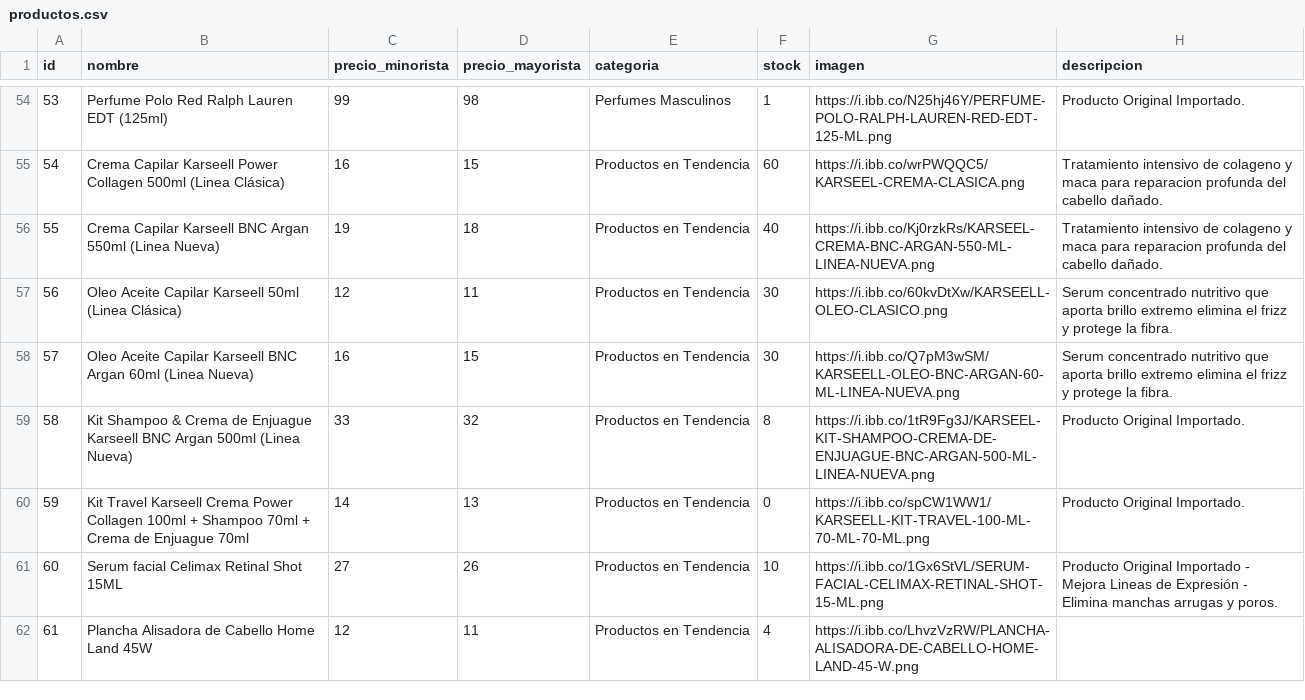
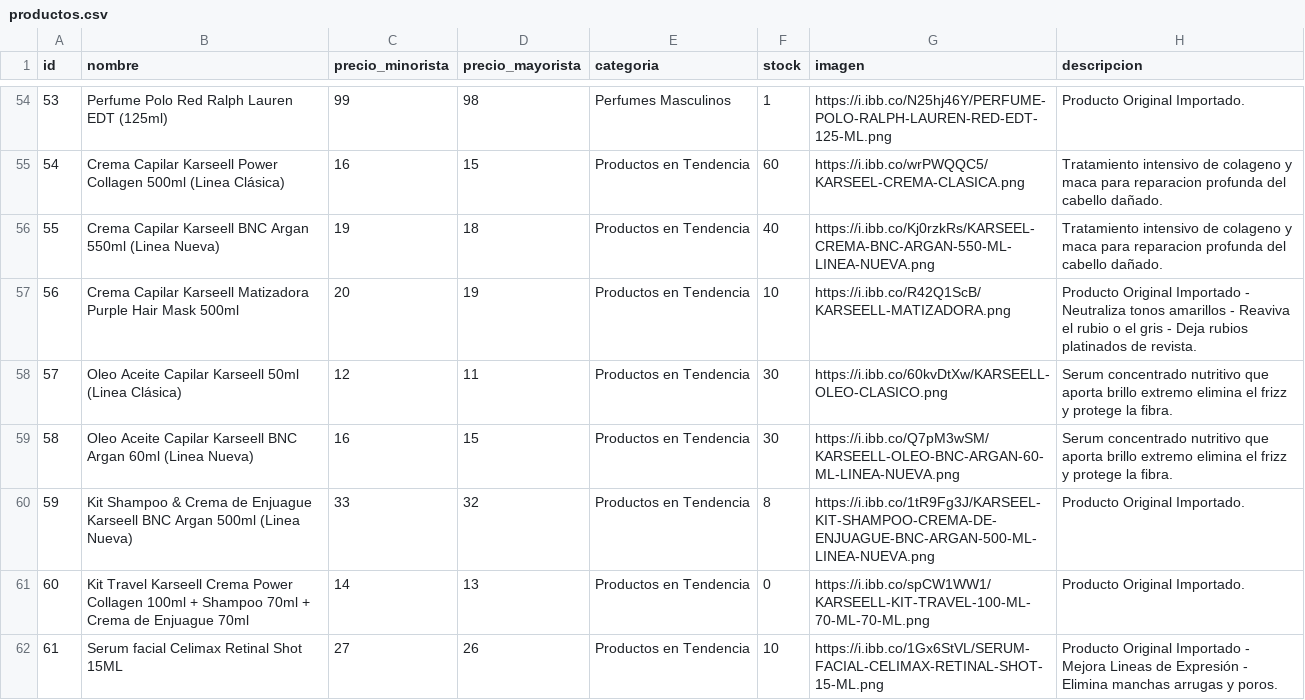
Before and after one commit to Mirtasotelli/CATALOGO, a CSV file: productos.csv, drawn as a sheet; only a part is shown, gaps mark what is left out; the shorter side is filled out with more unchanged rows; addresses are those after the commit; the diff names each change by its address in the sheet, - before the commit and + after, or states it on an @@ line.

```diff
--- a/productos.csv
+++ b/productos.csv
+row 57: 56 | Crema Capilar Karseell Matizadora Purple Hair Mask 500ml | 20 | 19 | Productos en Tendencia | 10 | https://i.ibb.co/R42Q1ScB/KARSEELL-MATIZADORA.png | Producto Original Importado - Neutraliza tonos amarillos - Reaviva el rubio o el gris - Deja rubios platinados de revista.
@@ column A (id) renumbered from row 58 down @@
```
